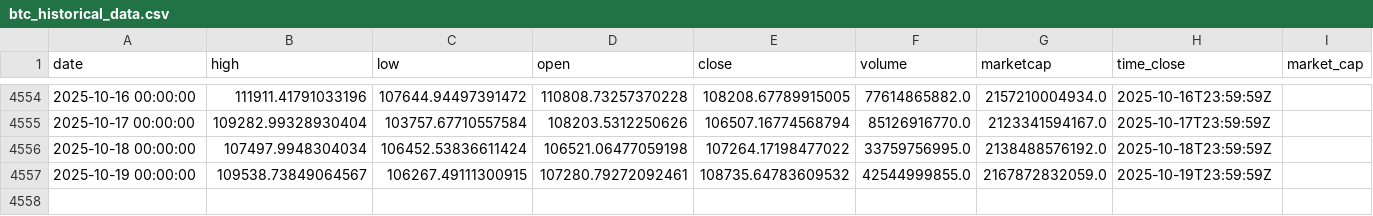
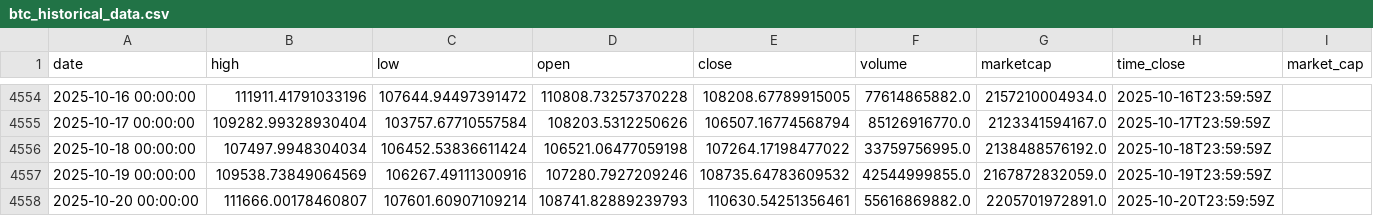
Before and after one commit to rey-dal/bitcoin, a CSV file: data/btc_historical_data.csv, drawn as a sheet; only a part is shown, gaps mark what is left out.

```diff
--- a/data/btc_historical_data.csv
+++ b/data/btc_historical_data.csv
@@ -4556,2 +4556,3 @@ date,high,low,open,close,volume,marketcap,time_close,market_cap
 2025-10-18 00:00:00,107497.9948304034,106452.53836611424,106521.06477059198,107264.17198477022,33759756995.0,2138488576192.0,2025-10-18T23:59:59Z,
-2025-10-19 00:00:00,109538.73849064567,106267.49111300915,107280.79272092461,108735.64783609532,42544999855.0,2167872832059.0,2025-10-19T23:59:59Z,
+2025-10-19 00:00:00,109538.73849064569,106267.49111300916,107280.7927209246,108735.64783609532,42544999855.0,2167872832059.0,2025-10-19T23:59:59Z,
+2025-10-20 00:00:00,111666.00178460807,107601.60907109214,108741.82889239793,110630.54251356461,55616869882.0,2205701972891.0,2025-10-20T23:59:59Z,
```
Also changed, not shown: data/combined_predictions.csv, data/preprocessed_data.csv, 6 other files.
